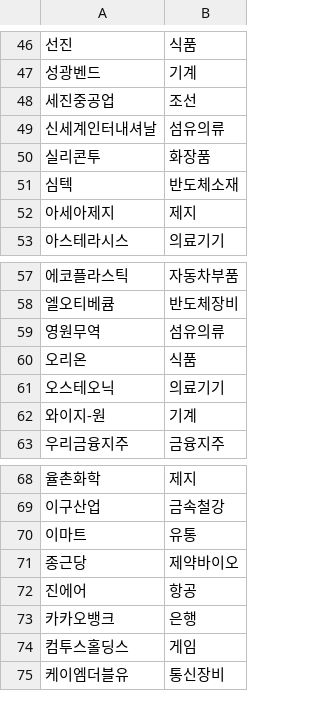
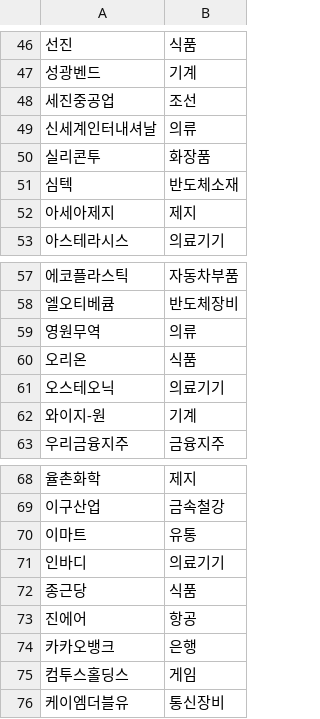
Before and after one commit to frel7022-png/orchestra, a CSV file: stock_sector_cache.csv, drawn as a sheet; only a part is shown, gaps mark what is left out; addresses are those after the commit; the diff names each change by its address in the sheet, - before the commit and + after, or states it on an @@ line.

```diff
--- a/stock_sector_cache.csv
+++ b/stock_sector_cache.csv
-B49: 섬유의류
+B49: 의류
-B59: 섬유의류
+B59: 의류
+row 71: 인바디 | 의료기기
-B72: 제약바이오
+B72: 식품
```
Also changed, not shown: checkpoint_holdings.csv, portfolio_data.csv, 5 other files.
